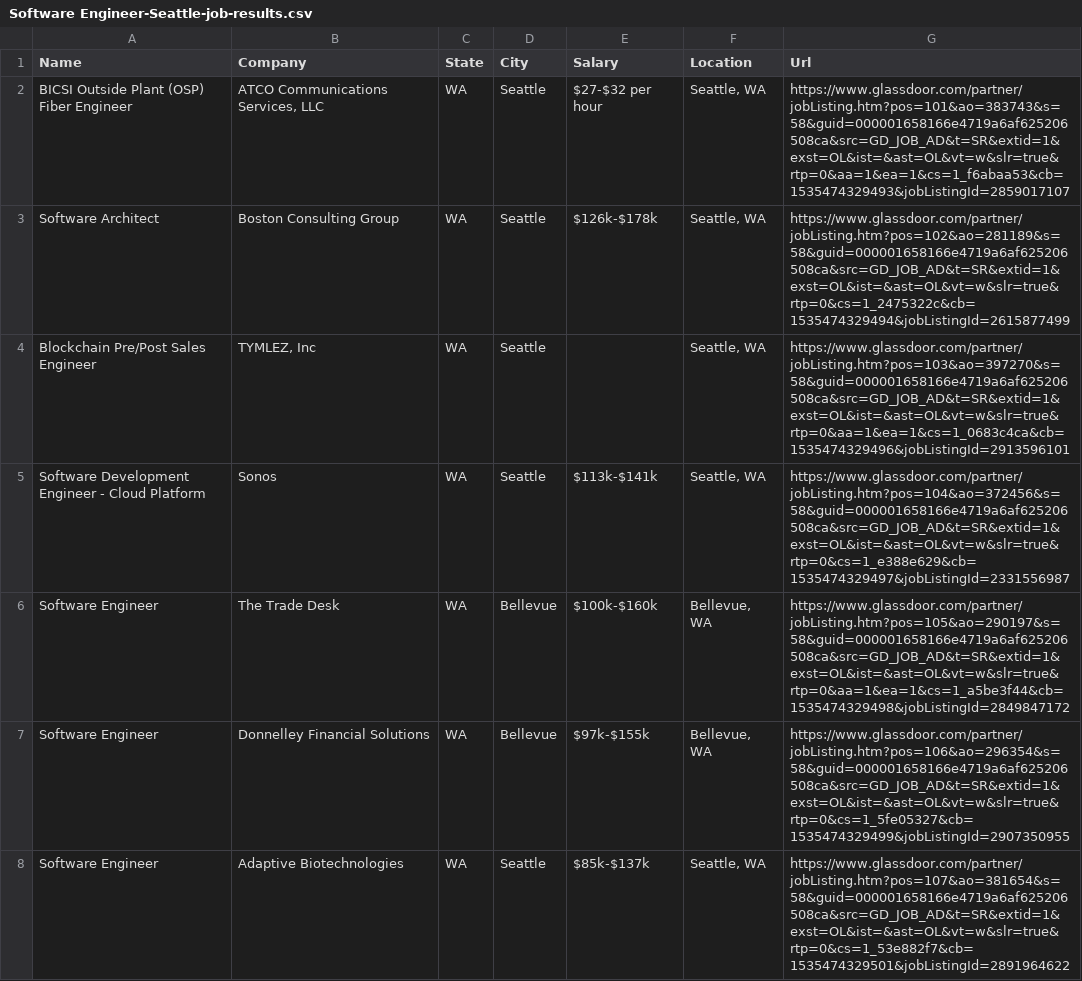
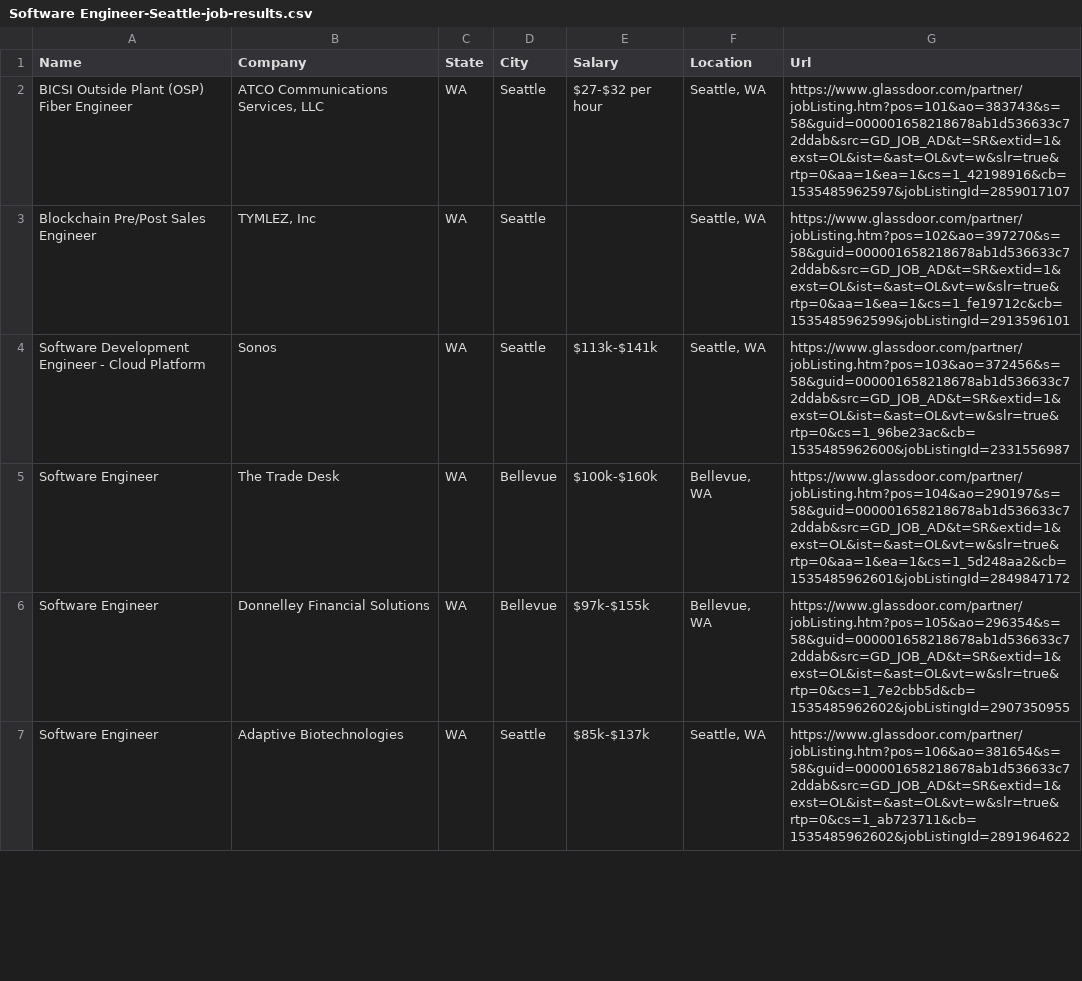
Before and after one commit to JoshuaDombal/JobLocationFinder, a CSV file: Software Engineer-Seattle-job-results.csv, drawn as a sheet; only a part is shown; the diff covers the shown part only.

```diff
--- a/Software Engineer-Seattle-job-results.csv
+++ b/Software Engineer-Seattle-job-results.csv
@@ -1,8 +1,7 @@
 "Name","Company","State","City","Salary","Location","Url"
-"BICSI Outside Plant (OSP) Fiber Engineer"," ATCO Communications Services, LLC  ","WA","Seattle","$27-$32  per hour","Seattle, WA","https://www.glassdoor.com/partner/jobListing.htm?pos=101&ao=383743&s=58&guid=000001658166e4719a6af625206508ca&src=GD_JOB_AD&t=SR&extid=1&exst=OL&ist=&ast=OL&vt=w&slr=true&rtp=0&aa=1&ea=1&cs=1_f6abaa53&cb=1535474329493&jobListingId=2859017107"
-"Software Architect"," Boston Consulting Group  ","WA","Seattle","$126k-$178k","Seattle, WA","https://www.glassdoor.com/partner/jobListing.htm?pos=102&ao=281189&s=58&guid=000001658166e4719a6af625206508ca&src=GD_JOB_AD&t=SR&extid=1&exst=OL&ist=&ast=OL&vt=w&slr=true&rtp=0&cs=1_2475322c&cb=1535474329494&jobListingId=2615877499"
-"Blockchain Pre/Post Sales Engineer"," TYMLEZ, Inc  ","WA","Seattle","","Seattle, WA","https://www.glassdoor.com/partner/jobListing.htm?pos=103&ao=397270&s=58&guid=000001658166e4719a6af625206508ca&src=GD_JOB_AD&t=SR&extid=1&exst=OL&ist=&ast=OL&vt=w&slr=true&rtp=0&aa=1&ea=1&cs=1_0683c4ca&cb=1535474329496&jobListingId=2913596101"
-"Software Development Engineer - Cloud Platform"," Sonos  ","WA","Seattle","$113k-$141k","Seattle, WA","https://www.glassdoor.com/partner/jobListing.htm?pos=104&ao=372456&s=58&guid=000001658166e4719a6af625206508ca&src=GD_JOB_AD&t=SR&extid=1&exst=OL&ist=&ast=OL&vt=w&slr=true&rtp=0&cs=1_e388e629&cb=1535474329497&jobListingId=2331556987"
-"Software Engineer"," The Trade Desk  ","WA","Bellevue","$100k-$160k","Bellevue, WA","https://www.glassdoor.com/partner/jobListing.htm?pos=105&ao=290197&s=58&guid=000001658166e4719a6af625206508ca&src=GD_JOB_AD&t=SR&extid=1&exst=OL&ist=&ast=OL&vt=w&slr=true&rtp=0&aa=1&ea=1&cs=1_a5be3f44&cb=1535474329498&jobListingId=2849847172"
-"Software Engineer"," Donnelley Financial Solutions  ","WA","Bellevue","$97k-$155k","Bellevue, WA","https://www.glassdoor.com/partner/jobListing.htm?pos=106&ao=296354&s=58&guid=000001658166e4719a6af625206508ca&src=GD_JOB_AD&t=SR&extid=1&exst=OL&ist=&ast=OL&vt=w&slr=true&rtp=0&cs=1_5fe05327&cb=1535474329499&jobListingId=2907350955"
-"Software Engineer"," Adaptive Biotechnologies  ","WA","Seattle","$85k-$137k","Seattle, WA","https://www.glassdoor.com/partner/jobListing.htm?pos=107&ao=381654&s=58&guid=000001658166e4719a6af625206508ca&src=GD_JOB_AD&t=SR&extid=1&exst=OL&ist=&ast=OL&vt=w&slr=true&rtp=0&cs=1_53e882f7&cb=1535474329501&jobListingId=2891964622"
+"BICSI Outside Plant (OSP) Fiber Engineer"," ATCO Communications Services, LLC  ","WA","Seattle","$27-$32  per hour","Seattle, WA","https://www.glassdoor.com/partner/jobListing.htm?pos=101&ao=383743&s=58&guid=000001658218678ab1d536633c72ddab&src=GD_JOB_AD&t=SR&extid=1&exst=OL&ist=&ast=OL&vt=w&slr=true&rtp=0&aa=1&ea=1&cs=1_42198916&cb=1535485962597&jobListingId=2859017107"
+"Blockchain Pre/Post Sales Engineer"," TYMLEZ, Inc  ","WA","Seattle","","Seattle, WA","https://www.glassdoor.com/partner/jobListing.htm?pos=102&ao=397270&s=58&guid=000001658218678ab1d536633c72ddab&src=GD_JOB_AD&t=SR&extid=1&exst=OL&ist=&ast=OL&vt=w&slr=true&rtp=0&aa=1&ea=1&cs=1_fe19712c&cb=1535485962599&jobListingId=2913596101"
+"Software Development Engineer - Cloud Platform"," Sonos  ","WA","Seattle","$113k-$141k","Seattle, WA","https://www.glassdoor.com/partner/jobListing.htm?pos=103&ao=372456&s=58&guid=000001658218678ab1d536633c72ddab&src=GD_JOB_AD&t=SR&extid=1&exst=OL&ist=&ast=OL&vt=w&slr=true&rtp=0&cs=1_96be23ac&cb=1535485962600&jobListingId=2331556987"
+"Software Engineer"," The Trade Desk  ","WA","Bellevue","$100k-$160k","Bellevue, WA","https://www.glassdoor.com/partner/jobListing.htm?pos=104&ao=290197&s=58&guid=000001658218678ab1d536633c72ddab&src=GD_JOB_AD&t=SR&extid=1&exst=OL&ist=&ast=OL&vt=w&slr=true&rtp=0&aa=1&ea=1&cs=1_5d248aa2&cb=1535485962601&jobListingId=2849847172"
+"Software Engineer"," Donnelley Financial Solutions  ","WA","Bellevue","$97k-$155k","Bellevue, WA","https://www.glassdoor.com/partner/jobListing.htm?pos=105&ao=296354&s=58&guid=000001658218678ab1d536633c72ddab&src=GD_JOB_AD&t=SR&extid=1&exst=OL&ist=&ast=OL&vt=w&slr=true&rtp=0&cs=1_7e2cbb5d&cb=1535485962602&jobListingId=2907350955"
+"Software Engineer"," Adaptive Biotechnologies  ","WA","Seattle","$85k-$137k","Seattle, WA","https://www.glassdoor.com/partner/jobListing.htm?pos=106&ao=381654&s=58&guid=000001658218678ab1d536633c72ddab&src=GD_JOB_AD&t=SR&extid=1&exst=OL&ist=&ast=OL&vt=w&slr=true&rtp=0&cs=1_ab723711&cb=1535485962602&jobListingId=2891964622"
```
Also changed, not shown: 3 added rows, 2 removed rows and 27 edited cells elsewhere in this file, 3 other files.
